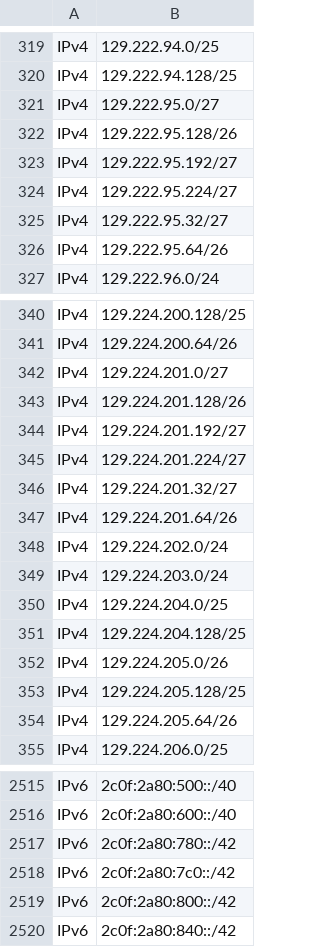
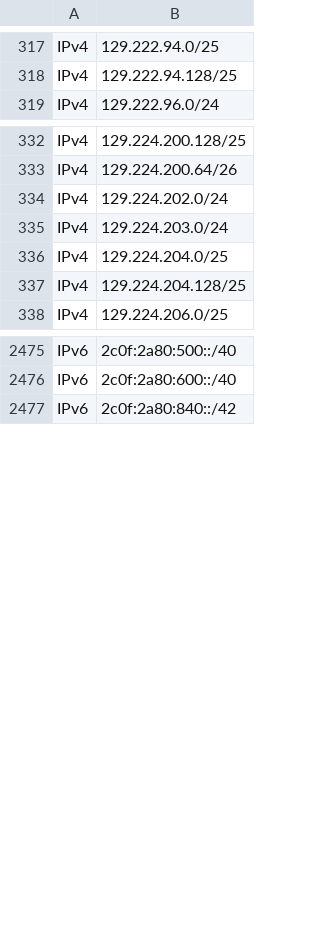
Before and after one commit to disposable/cloud-ip-ranges, a CSV file: csv/starlink.csv, drawn as a sheet; only a part is shown, gaps mark what is left out; the diff covers the shown part only.

Commit message:
Updated  (IPv4: , IPv6: )
2025-07-02 01:25:01,410 - INFO - Saved aws.csv [IPv4: 6826, IPv6: 2189]\n2025-07-02 01:25:01,811 - INFO - Saved digitalocean.csv [IPv4: 1034, IPv6: 145]\n2025-07-02 01:25:03,763 - INFO - Saved linode.csv [IPv4: 4464, IPv6: 88]\n2025-07-02 01:25:10,236 - INFO - Saved starlink.csv [IPv4: 1977, IPv6: 506]\n2025-07-02 01:25:14,766 - INFO - Saved softlayer-ibm.csv [IPv4: 296, IPv6: 67]\n2025-07-02 01:25:15,327 - INFO - Saved vercel-aws.csv [IPv4: 1048, IPv6: 103]\n2025-07-02 01:25:15,831 - INFO - Saved heroku-aws.csv [IPv4: 1079, IPv6: 353]\n2025-07-02 01:25:18,769 - INFO - Saved alibaba.csv [IPv4: 793, IPv6: 90]\n2025-07-02 01:25:21,766 - INFO - Saved ucloud.csv [IPv4: 635, IPv6: 2]\n2025-07-02 01:25:23,266 - INFO - Saved huawei-cloud.csv [IPv4: 499, IPv6: 93]\n"

```diff
--- a/csv/starlink.csv
+++ b/csv/starlink.csv
@@ -320,8 +318,2 @@ IPv4,129.222.94.0/25
 IPv4,129.222.94.128/25
-IPv4,129.222.95.0/27
-IPv4,129.222.95.128/26
-IPv4,129.222.95.192/27
-IPv4,129.222.95.224/27
-IPv4,129.222.95.32/27
-IPv4,129.222.95.64/26
 IPv4,129.222.96.0/24
@@ -341,8 +333,2 @@ IPv4,129.224.200.128/25
 IPv4,129.224.200.64/26
-IPv4,129.224.201.0/27
-IPv4,129.224.201.128/26
-IPv4,129.224.201.192/27
-IPv4,129.224.201.224/27
-IPv4,129.224.201.32/27
-IPv4,129.224.201.64/26
 IPv4,129.224.202.0/24
@@ -351,5 +337,2 @@ IPv4,129.224.204.0/25
 IPv4,129.224.204.128/25
-IPv4,129.224.205.0/26
-IPv4,129.224.205.128/25
-IPv4,129.224.205.64/26
 IPv4,129.224.206.0/25
@@ -2516,5 +2476,2 @@ IPv6,2c0f:2a80:500::/40
 IPv6,2c0f:2a80:600::/40
-IPv6,2c0f:2a80:780::/42
-IPv6,2c0f:2a80:7c0::/42
-IPv6,2c0f:2a80:800::/42
 IPv6,2c0f:2a80:840::/42
```
Also changed, not shown: 6 added rows, 31 removed rows and 2 edited cells elsewhere in this file, csv/alibaba.csv, csv/digitalocean.csv, 27 other files.
